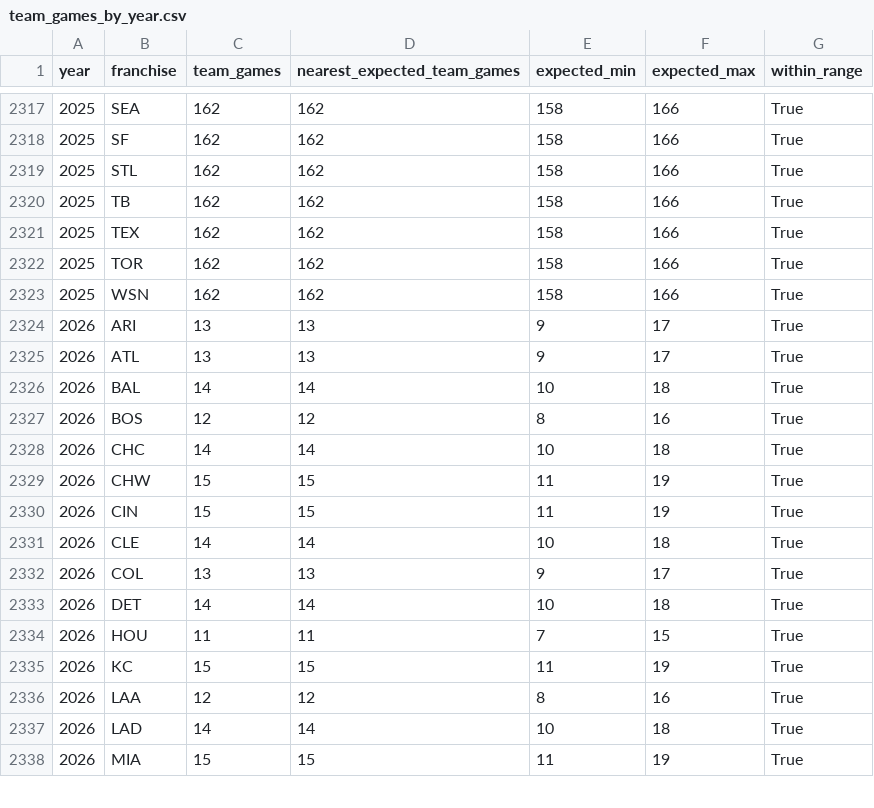
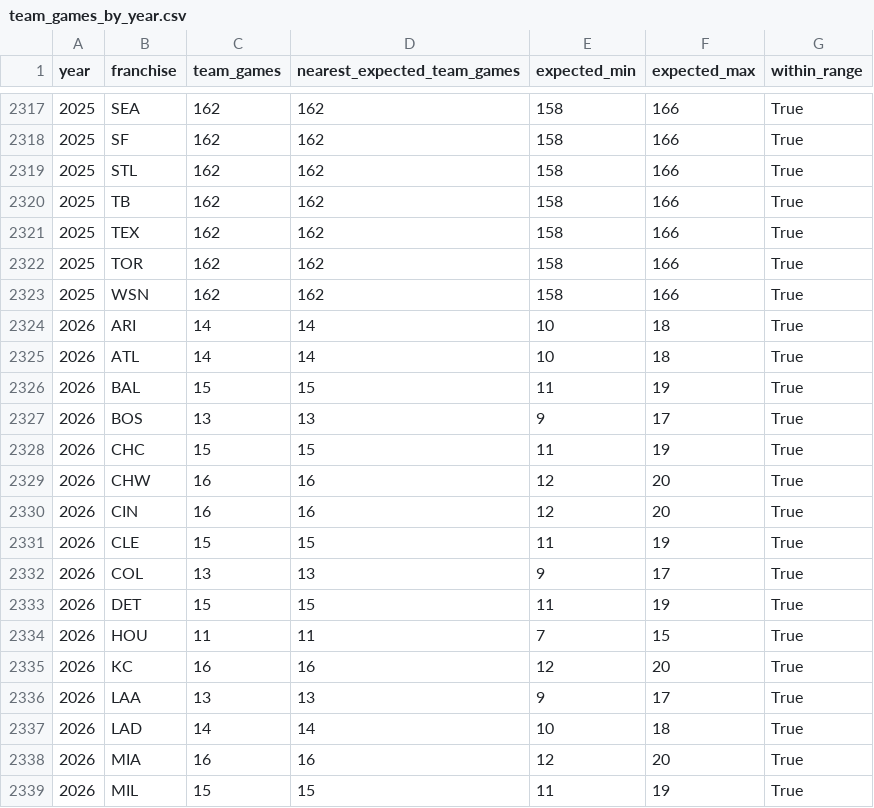
Before and after one commit to JacobPilawa/box_scorigami, a CSV file: validation/team_games_by_year.csv, drawn as a sheet; only a part is shown, gaps mark what is left out; the diff covers the shown part only.

```diff
--- a/validation/team_games_by_year.csv
+++ b/validation/team_games_by_year.csv
@@ -2323,16 +2323,17 @@ year,franchise,team_games,nearest_expected_team_games,expected_min,expected_max,
 2025,WSN,162,162,158,166,True
-2026,ARI,13,13,9,17,True
-2026,ATL,13,13,9,17,True
-2026,BAL,14,14,10,18,True
-2026,BOS,12,12,8,16,True
-2026,CHC,14,14,10,18,True
-2026,CHW,15,15,11,19,True
-2026,CIN,15,15,11,19,True
-2026,CLE,14,14,10,18,True
+2026,ARI,14,14,10,18,True
+2026,ATL,14,14,10,18,True
+2026,BAL,15,15,11,19,True
+2026,BOS,13,13,9,17,True
+2026,CHC,15,15,11,19,True
+2026,CHW,16,16,12,20,True
+2026,CIN,16,16,12,20,True
+2026,CLE,15,15,11,19,True
 2026,COL,13,13,9,17,True
-2026,DET,14,14,10,18,True
+2026,DET,15,15,11,19,True
 2026,HOU,11,11,7,15,True
-2026,KC,15,15,11,19,True
-2026,LAA,12,12,8,16,True
+2026,KC,16,16,12,20,True
+2026,LAA,13,13,9,17,True
 2026,LAD,14,14,10,18,True
-2026,MIA,15,15,11,19,True
+2026,MIA,16,16,12,20,True
+2026,MIL,15,15,11,19,True
```
Also changed, not shown: 2 added rows, 3 removed rows and 22 edited cells elsewhere in this file, validation/franchise_combo_tracking.csv, validation/games_by_year.csv, 40 other files.
